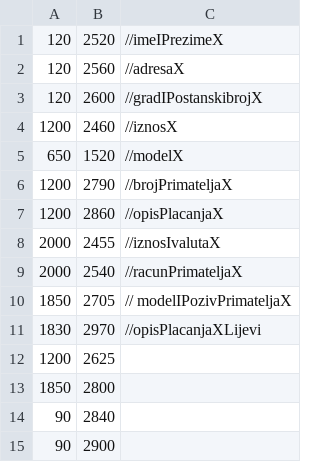
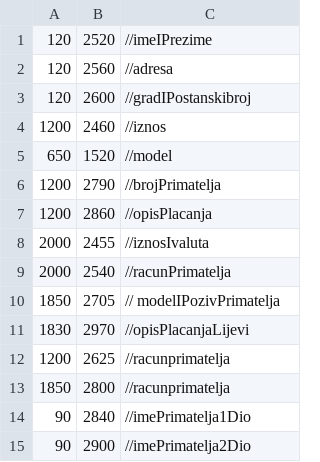
Before and after one commit to KrunoslavKrainovic/Uplatnice, a CSV file: src/Main/resources/Backup/DBPozicijaTrecaUplatnica.csv, drawn as a sheet.

```diff
--- a/src/Main/resources/Backup/DBPozicijaTrecaUplatnica.csv
+++ b/src/Main/resources/Backup/DBPozicijaTrecaUplatnica.csv
@@ -1,15 +1,15 @@
-120;2520; //imeIPrezimeX
-120;2560; //adresaX
-120;2600; //gradIPostanskibrojX
-1200;2460; //iznosX
-650;1520; //modelX
-1200;2790; //brojPrimateljaX
-1200;2860; //opisPlacanjaX
-2000;2455; //iznosIvalutaX
-2000;2540; //racunPrimateljaX
-1850;2705; // modelIPozivPrimateljaX
-1830;2970; //opisPlacanjaXLijevi
-1200;2625
-1850;2800
-90;2840
-90;2900
+120;2520; //imeIPrezime
+120;2560; //adresa
+120;2600; //gradIPostanskibroj
+1200;2460; //iznos
+650;1520; //model
+1200;2790; //brojPrimatelja
+1200;2860; //opisPlacanja
+2000;2455; //iznosIvaluta
+2000;2540; //racunPrimatelja
+1850;2705; // modelIPozivPrimatelja
+1830;2970; //opisPlacanjaLijevi
+1200;2625; //racunprimatelja
+1850;2800; //racunprimatelja
+90;2840; //imePrimatelja1Dio
+90;2900; //imePrimatelja2Dio
```
Also changed, not shown: src/Main/resources/Backup/DBPozicijaDrugaUplatnica.csv, 4 other files.
